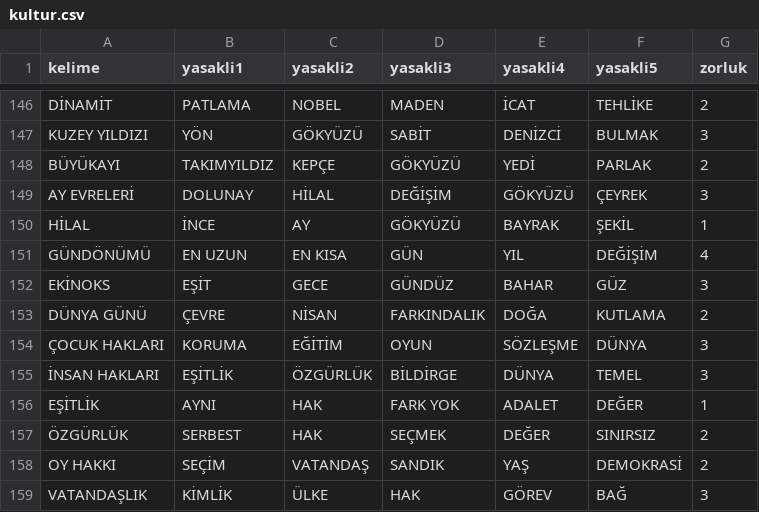
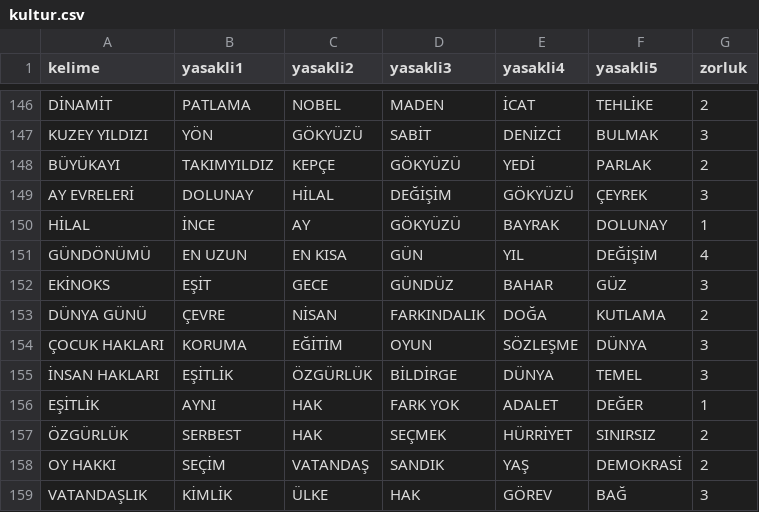
Before and after one commit to mfatihtuz/TabuNafu, a CSV file: icerik/kelimeler/kultur.csv, drawn as a sheet; only a part is shown, gaps mark what is left out.

```diff
--- a/icerik/kelimeler/kultur.csv
+++ b/icerik/kelimeler/kultur.csv
@@ -149,3 +149,3 @@ BÜYÜKAYI;TAKIMYILDIZ;KEPÇE;GÖKYÜZÜ;YEDİ;PARLAK;2
 AY EVRELERİ;DOLUNAY;HİLAL;DEĞİŞİM;GÖKYÜZÜ;ÇEYREK;3
-HİLAL;İNCE;AY;GÖKYÜZÜ;BAYRAK;ŞEKİL;1
+HİLAL;İNCE;AY;GÖKYÜZÜ;BAYRAK;DOLUNAY;1
 GÜNDÖNÜMÜ;EN UZUN;EN KISA;GÜN;YIL;DEĞİŞİM;4
@@ -156,3 +156,3 @@ DÜNYA GÜNÜ;ÇEVRE;NİSAN;FARKINDALIK;DOĞA;KUTLAMA;2
 EŞİTLİK;AYNI;HAK;FARK YOK;ADALET;DEĞER;1
-ÖZGÜRLÜK;SERBEST;HAK;SEÇMEK;DEĞER;SINIRSIZ;2
+ÖZGÜRLÜK;SERBEST;HAK;SEÇMEK;HÜRRİYET;SINIRSIZ;2
 OY HAKKI;SEÇİM;VATANDAŞ;SANDIK;YAŞ;DEMOKRASİ;2
```
Also changed, not shown: icerik/kelimeler/din.csv, icerik/kelimeler/genel.csv, 27 other files.
